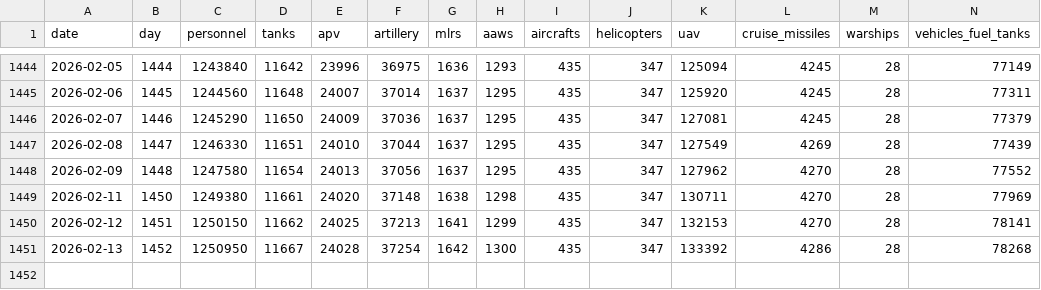
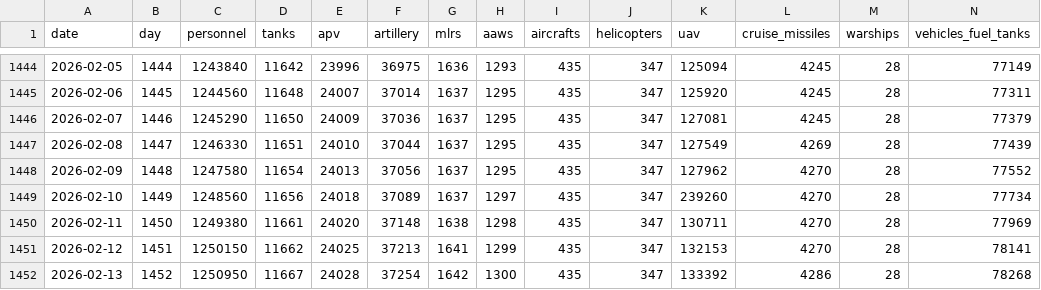
Before and after one commit to romansverdan/russian-Losses-in-Ukraine, a CSV file: data/russia_losses.csv, drawn as a sheet; only a part is shown, gaps mark what is left out; rows hold the shown columns only; the diff names each change by its address in the sheet, - before the commit and + after, or states it on an @@ line.

Commit message:
fix missing data

```diff
--- a/data/russia_losses.csv
+++ b/data/russia_losses.csv
+row 1449: 2026-02-10 | 1449 | 1248560 | 11656 | 24018 | 37089 | 1637 | 1297 | 435 | 347 | 239260 | 4270 | 28 | 77734
```
